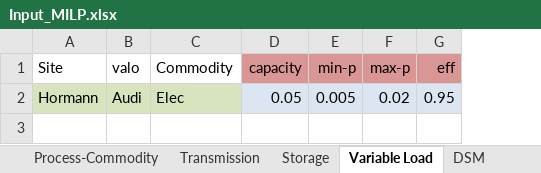
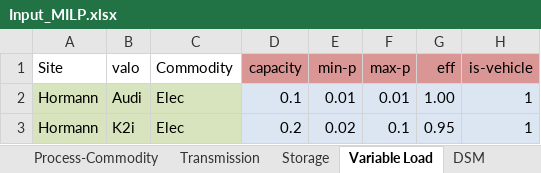
Before and after one commit to stefan-hoermann/IPSO-Optimization-Layer, an Excel workbook: Input/Input_MILP.xlsx, sheet Variable Load, drawn as a sheet; values as stored, in another font and other column widths than the file's, no borders; conditional formats not drawn; addresses are those after the commit; the diff names each change by its address in the sheet, - before the commit and + after, or states it on an @@ line.

```diff
--- a/Input/Input_MILP.xlsx (sheet Variable Load)
+++ b/Input/Input_MILP.xlsx (sheet Variable Load)
+column H (is-vehicle), row 3: 1
+row 2: Hormann | Audi | Elec | 0.1 | 0.01 | 0.01 | 1.00 | 1
-B3 (valo): Audi
+B3 (valo): K2i
-D3 (capacity): 0.05
+D3 (capacity): 0.2
-E3 (min-p): 0.005
+E3 (min-p): 0.02
-F3 (max-p): 0.02
+F3 (max-p): 0.1
```
Also changed, not shown: 7 other files.
